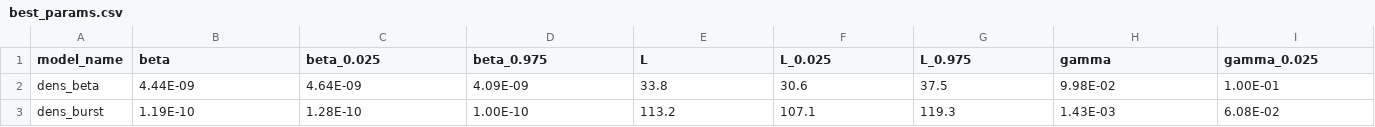
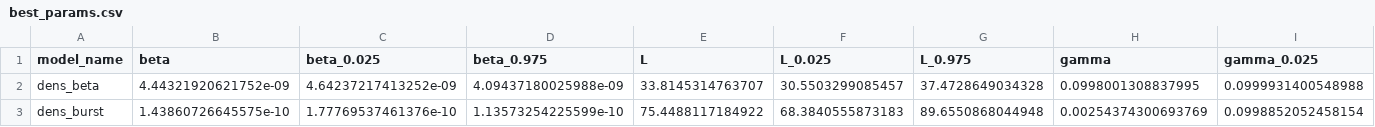
Before and after one commit to qleclerc/mrsa_transduction, a CSV file: Fitting/best_params.csv, drawn as a sheet; only a part is shown; the diff covers the shown part only; the diff names each change by its address in the sheet, - before the commit and + after, or states it on an @@ line.

```diff
--- a/Fitting/best_params.csv
+++ b/Fitting/best_params.csv
-B2 (beta): 4.44E-09
+B2 (beta): 4.44321920621752e-09
-C2 (beta_0.025): 4.64E-09
+C2 (beta_0.025): 4.64237217413252e-09
-D2 (beta_0.975): 4.09E-09
+D2 (beta_0.975): 4.09437180025988e-09
-E2 (L): 33.8
+E2 (L): 33.8145314763707
-F2 (L_0.025): 30.6
+F2 (L_0.025): 30.5503299085457
-G2 (L_0.975): 37.5
+G2 (L_0.975): 37.4728649034328
-H2 (gamma): 9.98E-02
+H2 (gamma): 0.0998001308837995
-I2 (gamma_0.025): 1.00E-01
+I2 (gamma_0.025): 0.0999931400548988
-B3 (beta): 1.19E-10
+B3 (beta): 1.43860726645575e-10
-C3 (beta_0.025): 1.28E-10
+C3 (beta_0.025): 1.77769537461376e-10
-D3 (beta_0.975): 1.00E-10
+D3 (beta_0.975): 1.13573254225599e-10
-E3 (L): 113.2
+E3 (L): 75.4488117184922
-F3 (L_0.025): 107.1
+F3 (L_0.025): 68.3840555873183
-G3 (L_0.975): 119.3
+G3 (L_0.975): 89.6550868044948
-H3 (gamma): 1.43E-03
+H3 (gamma): 0.00254374300693769
-I3 (gamma_0.025): 6.08E-02
+I3 (gamma_0.025): 0.0998852052458154
```
Also changed, not shown: 74 edited cells elsewhere in this file, 4 other files.
